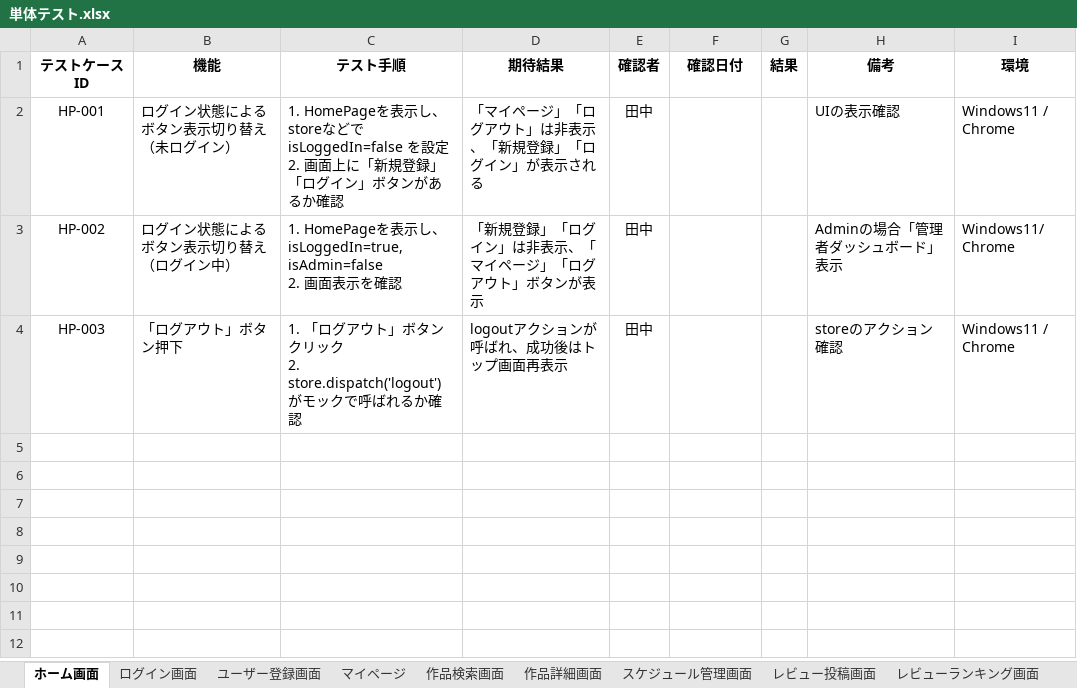
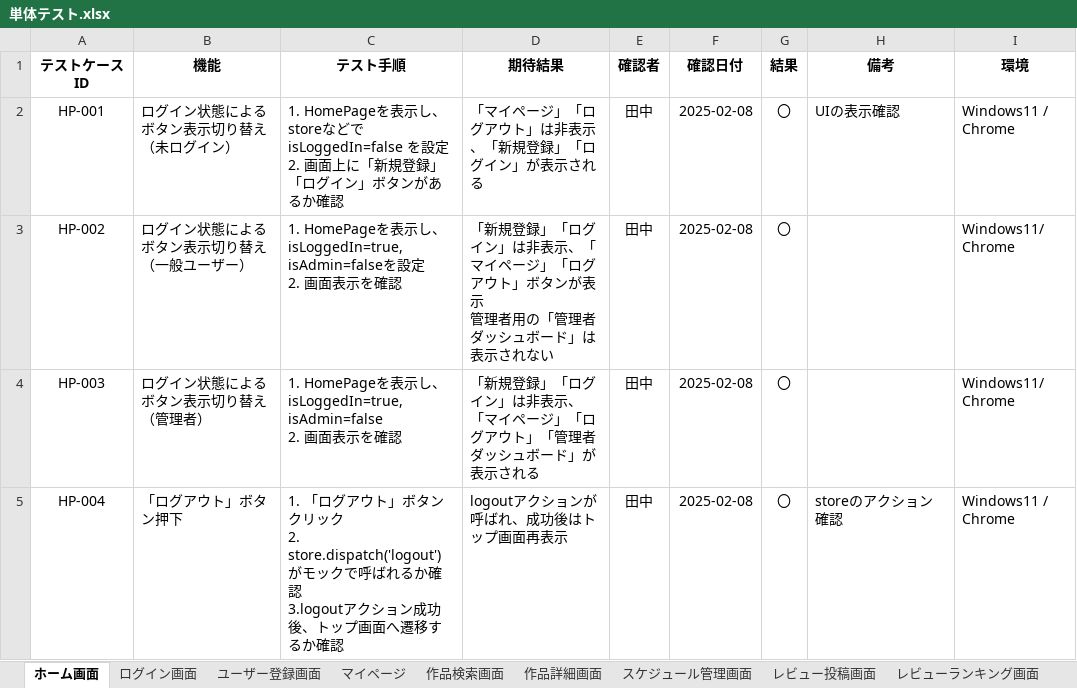
Before and after one commit to yuta02gg/media-scheduler, an Excel workbook: 単体テスト.xlsx, sheet ホーム画面, drawn as a sheet; values as stored, in another font and other column widths than the file's, no borders; ↵ is a line break in a cell; the diff names each change by its address in the sheet, - before the commit and + after, or states it on an @@ line.

```diff
--- a/単体テスト.xlsx (sheet ホーム画面)
+++ b/単体テスト.xlsx (sheet ホーム画面)
-F2:F4 (確認日付): (empty)
+F2:F4 (確認日付): 2025-02-08
-G2:G4 (結果): (empty)
+G2:G4 (結果): 〇
-B3 (機能): ログイン状態によるボタン表示切り替え（ログイン中）
+B3 (機能): ログイン状態によるボタン表示切り替え（一般ユーザー）
-C3 (テスト手順): …isLoggedIn=true, isAdmin=false ↵ 2. 画…
+C3 (テスト手順): …isLoggedIn=true, isAdmin=falseを設定 ↵ 2. 画…
-D3 (期待結果): …ンが表示
+D3 (期待結果): …ンが表示 ↵ 管理者用の「管理者ダッシュボード」は表示されない
-H3 (備考): Adminの場合「管理者ダッシュボード」表示
+H3 (備考): (empty)
-B4 (機能): 「ログアウト」ボタン押下
+B4 (機能): ログイン状態によるボタン表示切り替え（管理者）
-C4 (テスト手順): 1. 「ログアウト」ボタンクリック ↵ 2. store.dispatch('logout') がモックで呼ばれるか確認
+C4 (テスト手順): 1. HomePageを表示し、isLoggedIn=true, isAdmin=false ↵ 2. 画面表示を確認
-D4 (期待結果): logoutアクションが呼ばれ、成功後はトップ画面再表示
+D4 (期待結果): 「新規登録」「ログイン」は非表示、 ↵ 「マイページ」「ログアウト」「管理者ダッシュボード」が表示される
-H4 (備考): storeのアクション確認
+H4 (備考): (empty)
-I4 (環境): Windows11 / Chrome
+I4 (環境): Windows11/ Chrome
+row 5: HP-004 | 「ログアウト」ボタン押下 | 1. 「ログアウト」ボタンクリック ↵ 2. store.dispatch('logout') がモックで呼ばれるか確認 ↵ 3.logoutアクション成功後、トップ画面へ遷移するか確認 | logoutアクションが呼ばれ、成功後はトップ画面再表示 | 田中 | 2025-02-08 | 〇 | storeのアクション確認 | Windows11 / Chrome
```
Also changed, not shown: sheet 管理者向けレビュー管理画面, sheet 管理者向けユーザー管理画面, sheet 設定画面, sheet 作品検索画面, sheet ユーザー登録画面, sheet レビュー投稿画面, 5 more sheets, 1 other file.
